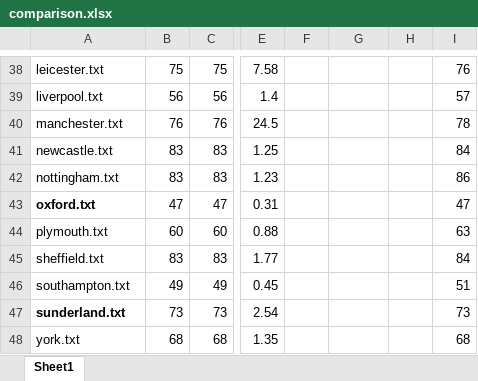
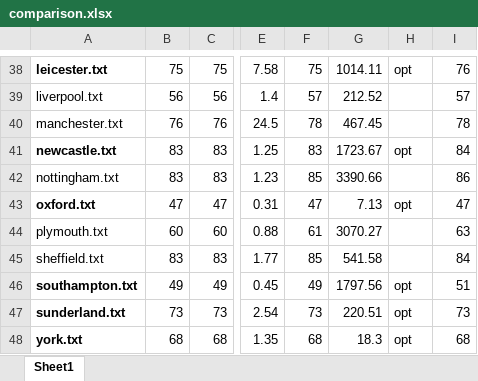
Before and after one commit to mikiMilan/k-domination, an Excel workbook: algorithms/results/comparison.xlsx, sheet Sheet1, drawn as a sheet; only a part is shown, gaps mark what is left out; values as stored, in another font and other column widths than the file's, no borders; the diff covers the shown part only; the diff names each change by its address in the sheet, - before the commit and + after, or states it on an @@ line.

```diff
--- a/algorithms/results/comparison.xlsx (sheet Sheet1)
+++ b/algorithms/results/comparison.xlsx (sheet Sheet1)
-A38 bold: off
+A38 bold: on
-F38: (empty)
+F38: 75
-G38: (empty)
+G38: 1014.11
-H38: (empty)
+H38: opt
-F39: (empty)
+F39: 57
-G39: (empty)
+G39: 212.52
-F40: (empty)
+F40: 78
-G40: (empty)
+G40: 467.45
-A41 bold: off
+A41 bold: on
-F41: (empty)
+F41: 83
-G41: (empty)
+G41: 1723.67
-H41: (empty)
+H41: opt
-F42: (empty)
+F42: 85
-G42: (empty)
+G42: 3390.66
-F43: (empty)
+F43: 47
-G43: (empty)
+G43: 7.13
-H43: (empty)
+H43: opt
-F44: (empty)
+F44: 61
-G44: (empty)
+G44: 3070.27
-F45: (empty)
+F45: 85
-G45: (empty)
+G45: 541.58
-A46 bold: off
+A46 bold: on
-F46: (empty)
+F46: 49
-G46: (empty)
+G46: 1797.56
-H46:H48: (empty)
+H46:H48: opt
-F47: (empty)
+F47: 73
-G47: (empty)
+G47: 220.51
-A48 bold: off
+A48 bold: on
-F48: (empty)
+F48: 68
-G48: (empty)
+G48: 18.3
```
Also changed, not shown: 79 edited cells, cell formats and merged cells elsewhere in this sheet, formulas that keep their value, 4 other files.
